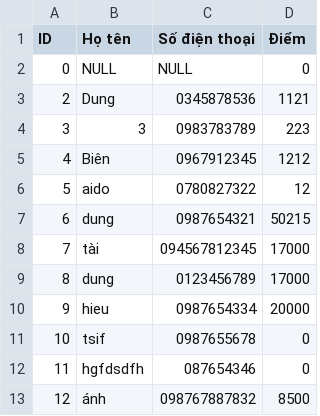
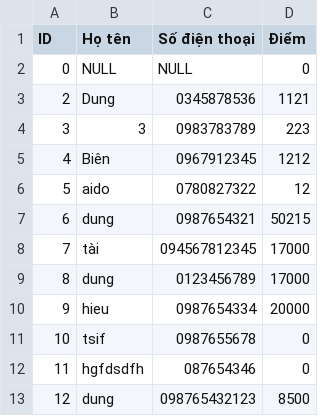
Before and after one commit to TaiLeNee/Cinema-Management, a CSV file: DATA/customers.csv, drawn as a sheet.

Commit message:
vừa ngồi uống Cafe vừa check lại hệ thống, tiện tay vá lỗ hổng không gian trong manageCustomer.cpp

```diff
--- a/DATA/customers.csv
+++ b/DATA/customers.csv
@@ -12,2 +12,2 @@ ID,Họ tên,Số điện thoại,Điểm
 11,hgfdsdfh,087654346,0,
-12,ánh,098767887832,8500,
+12,dung,098765432123,8500,
```
Also changed, not shown: 8 other files.
